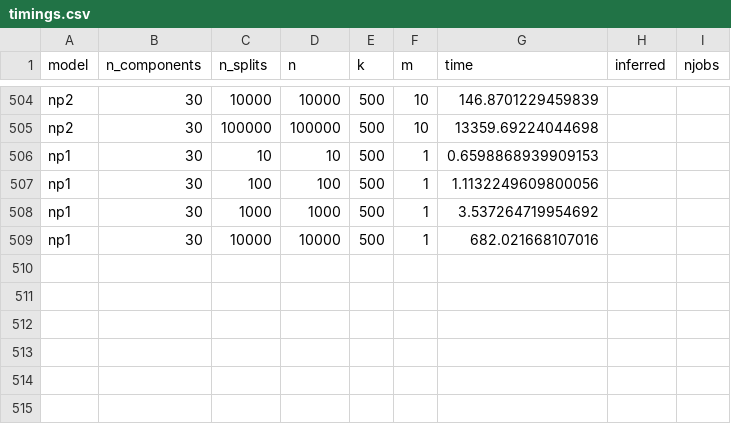
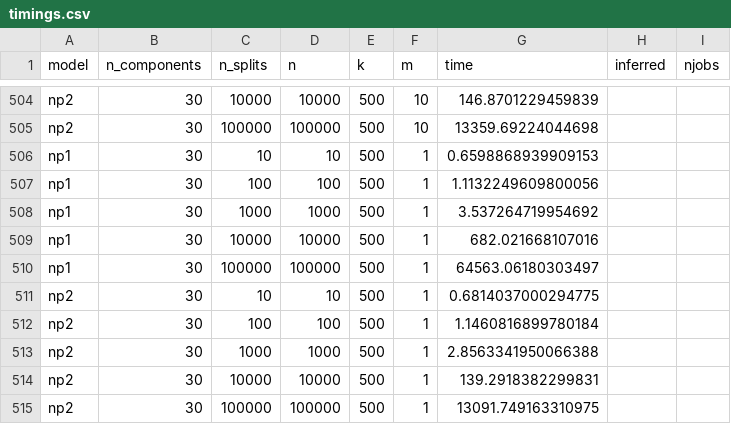
Before and after one commit to Sm00thix/IKPLS, a CSV file: timings/timings.csv, drawn as a sheet; only a part is shown, gaps mark what is left out.

Commit message:
timings update

```diff
--- a/timings/timings.csv
+++ b/timings/timings.csv
@@ -509 +509,7 @@ np1,30,1000,1000,500,1,3.537264719954692
 np1,30,10000,10000,500,1,682.021668107016
+np1,30,100000,100000,500,1,64563.06180303497
+np2,30,10,10,500,1,0.6814037000294775
+np2,30,100,100,500,1,1.1460816899780184
+np2,30,1000,1000,500,1,2.8563341950066388
+np2,30,10000,10000,500,1,139.2918382299831
+np2,30,100000,100000,500,1,13091.749163310975
```
